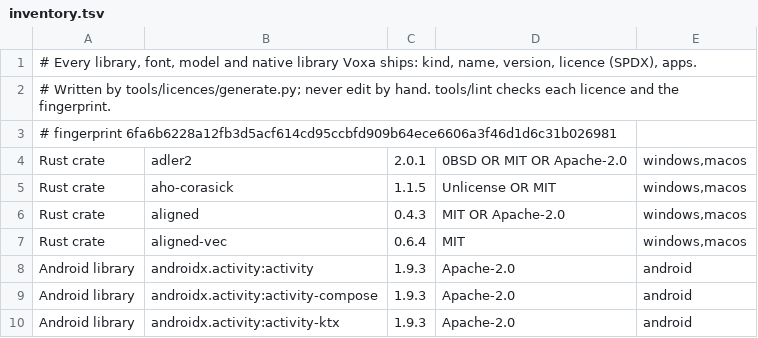
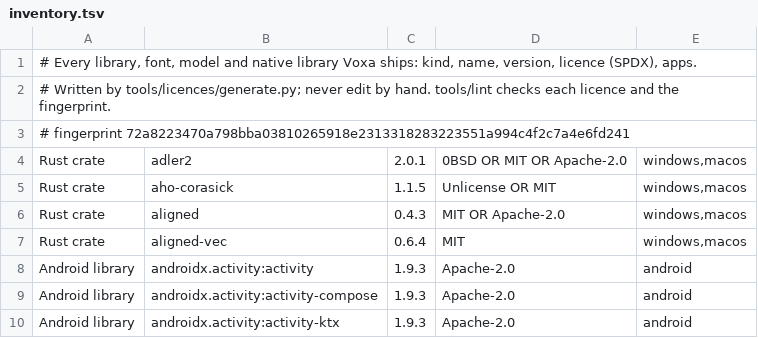
Before and after one commit to blackscythe123/voxa, a TSV file: tools/licences/inventory.tsv, drawn as a sheet; only a part is shown.

Commit message:
feat(desktop): Settings, Help, Open source licences page with Voxa's NOTICE first and expandable licence texts

```diff
--- a/tools/licences/inventory.tsv
+++ b/tools/licences/inventory.tsv
@@ -2,3 +2,3 @@
 # Written by tools/licences/generate.py; never edit by hand. tools/lint checks each licence and the fingerprint.
-# fingerprint 6fa6b6228a12fb3d5acf614cd95ccbfd909b64ece6606a3f46d1d6c31b026981
+# fingerprint 72a8223470a798bba03810265918e2313318283223551a994c4f2c7a4e6fd241
 Rust crate	adler2	2.0.1	0BSD OR MIT OR Apache-2.0	windows,macos
```
Also changed, not shown: 9 other files.
